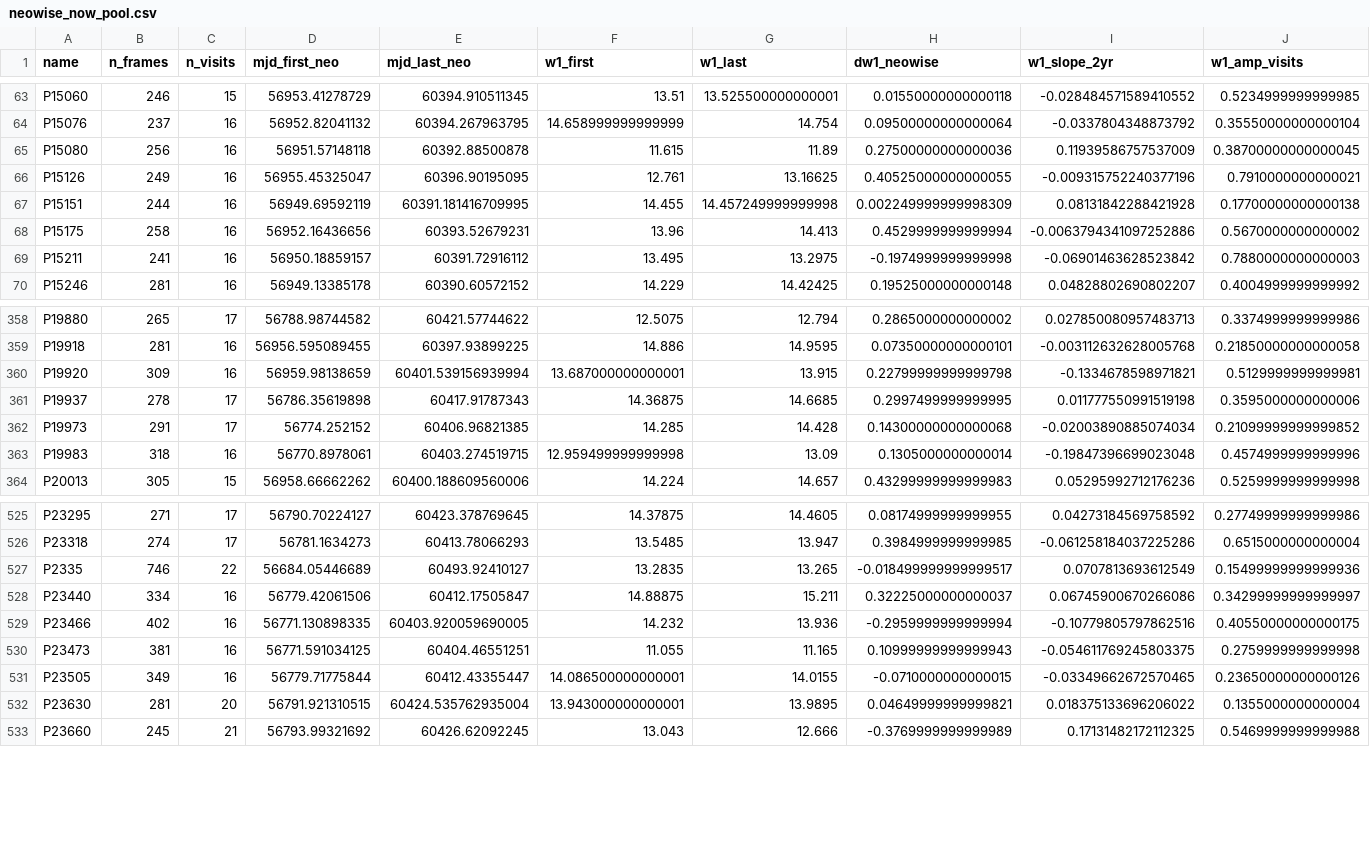
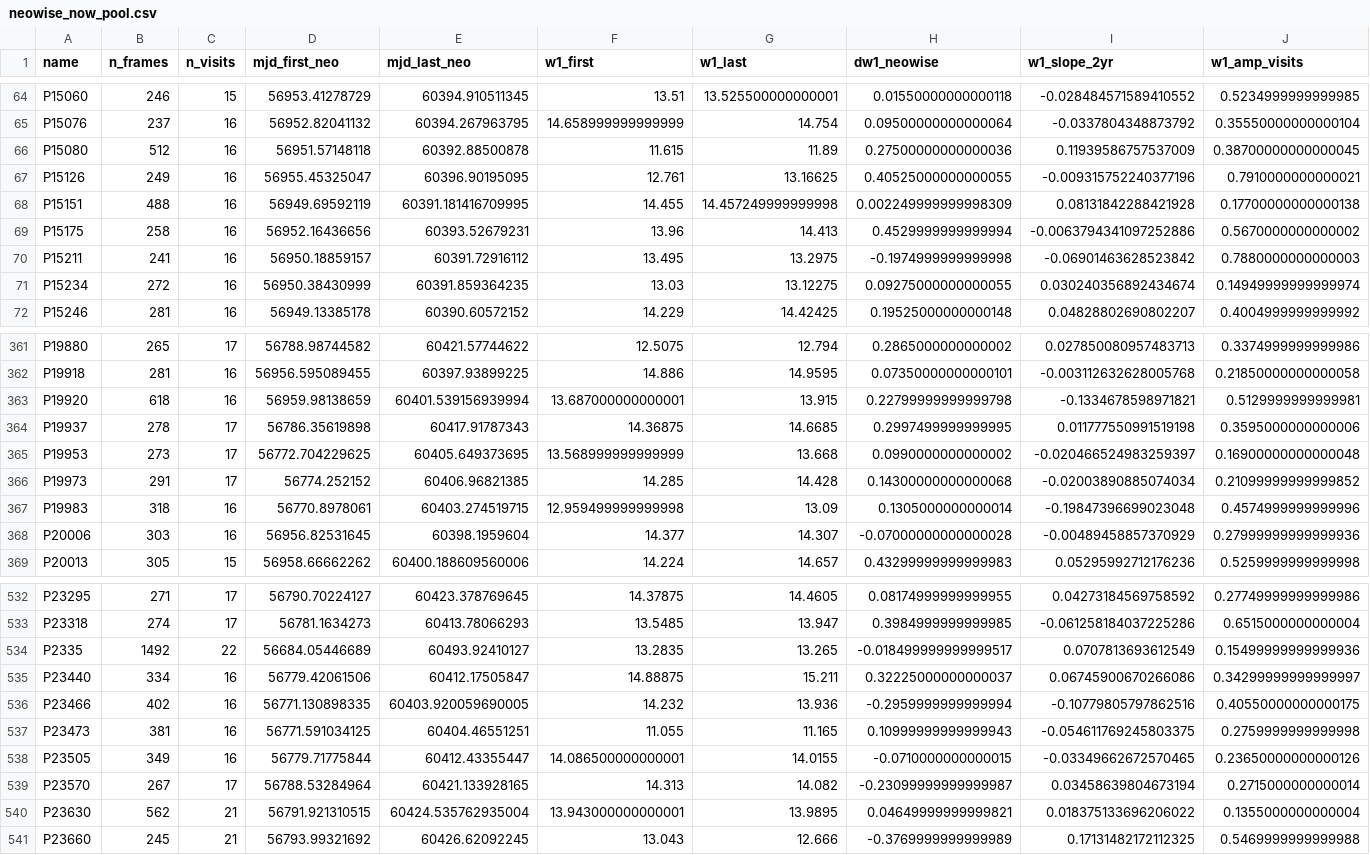
Before and after one commit to xoubish/CLAGN, a CSV file: data/neowise_now_pool.csv, drawn as a sheet; only a part is shown, gaps mark what is left out; addresses are those after the commit; rows hold the shown columns only; the diff covers the shown part only; the diff names each change by its address in the sheet, - before the commit and + after, or states it on an @@ line.

```diff
--- a/data/neowise_now_pool.csv
+++ b/data/neowise_now_pool.csv
-B66 (n_frames): 256
+B66 (n_frames): 512
-B68 (n_frames): 244
+B68 (n_frames): 488
+row 71: P15234 | 272 | 16 | 56950.38430999 | 60391.859364235 | 13.03 | 13.12275 | 0.09275000000000055 | 0.030240356892434674 | 0.14949999999999974
-B363 (n_frames): 309
+B363 (n_frames): 618
+row 365: P19953 | 273 | 17 | 56772.704229625 | 60405.649373695 | 13.568999999999999 | 13.668 | 0.0990000000000002 | -0.020466524983259397 | 0.16900000000000048
+row 368: P20006 | 303 | 16 | 56956.82531645 | 60398.1959604 | 14.377 | 14.307 | -0.07000000000000028 | -0.00489458857370929 | 0.27999999999999936
-B534 (n_frames): 746
+B534 (n_frames): 1492
+row 539: P23570 | 267 | 17 | 56788.53284964 | 60421.133928165 | 14.313 | 14.082 | -0.23099999999999987 | 0.03458639804673194 | 0.2715000000000014
-B540 (n_frames): 281
+B540 (n_frames): 562
-C540 (n_visits): 20
+C540 (n_visits): 21
```
Also changed, not shown: 4 added rows and 48 edited cells elsewhere in this file, data/neowise_now_zeltyn.csv, data/targets_oct26.csv, 25 other files.
